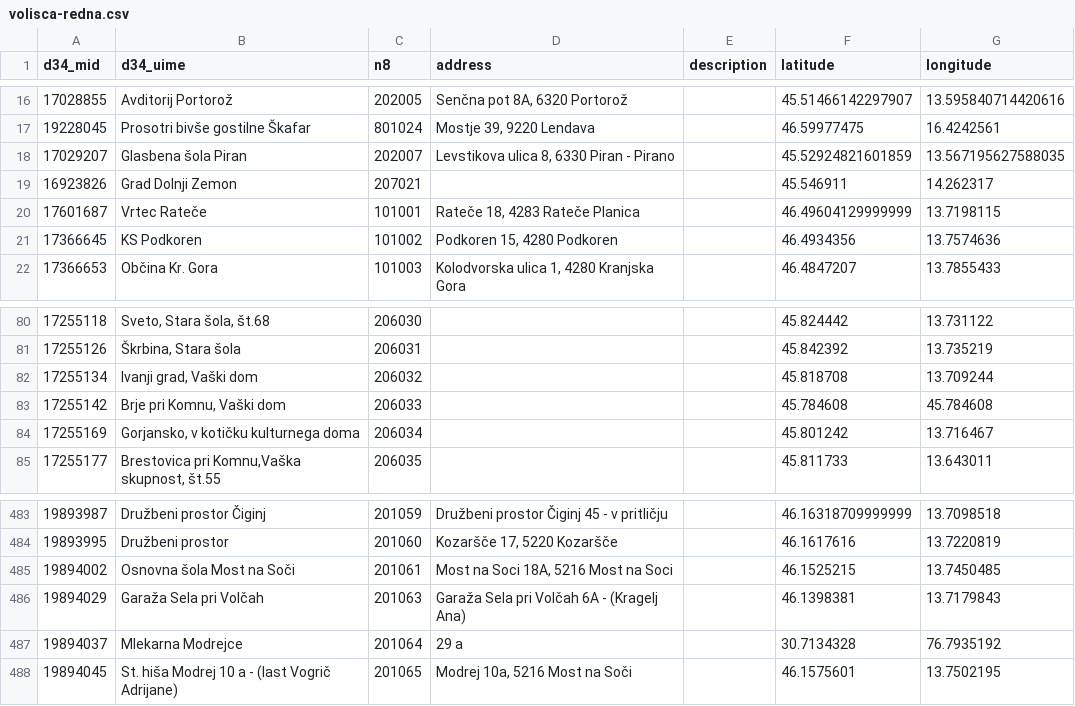
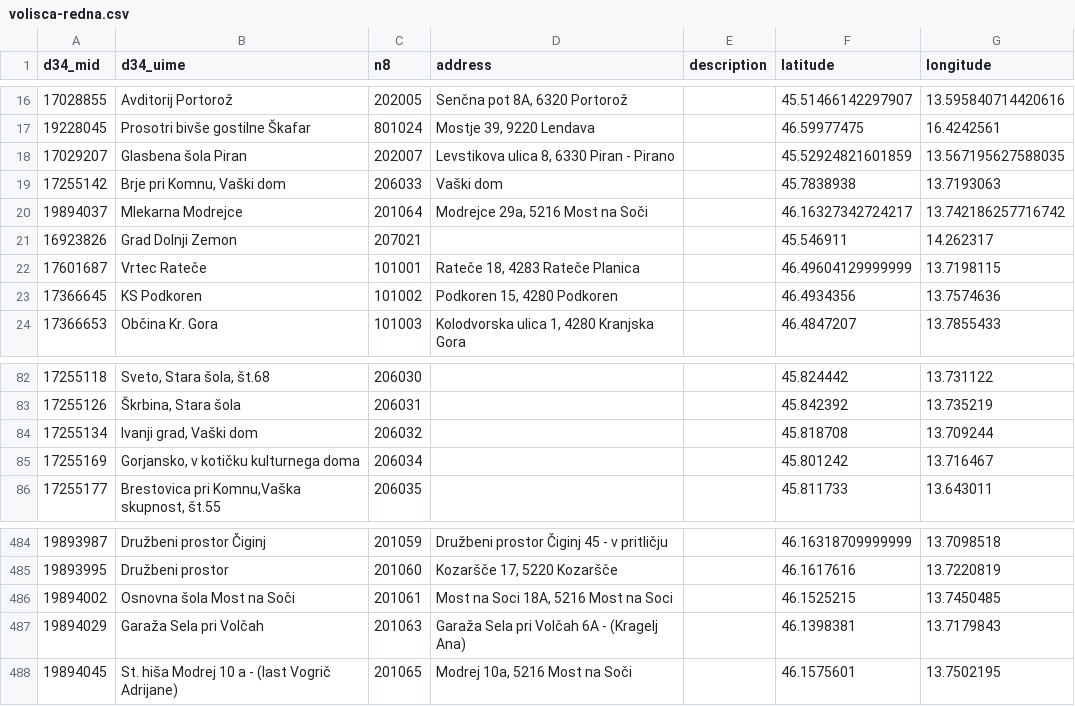
Before and after one commit to stefanb/dvk-volisca, a CSV file: dvk-rpe-api/volisca-redna.csv, drawn as a sheet; only a part is shown, gaps mark what is left out.

```diff
--- a/dvk-rpe-api/volisca-redna.csv
+++ b/dvk-rpe-api/volisca-redna.csv
@@ -18,2 +18,4 @@
 17029207,"Glasbena šola Piran",202007,"Levstikova ulica 8, 6330 Piran - Pirano ","","45.52924821601859","13.567195627588035"
+17255142,"Brje pri Komnu, Vaški dom",206033,"Vaški dom","","45.7838938","13.7193063"
+19894037,"Mlekarna Modrejce",201064,"Modrejce 29a, 5216 Most na Soči ","","46.16327342724217","13.742186257716742"
 16923826,"Grad Dolnji Zemon ",207021,,"","45.546911","14.262317"
@@ -82,3 +84,2 @@
 17255134,"Ivanji grad, Vaški dom",206032,,"","45.818708","13.709244"
-17255142,"Brje pri Komnu, Vaški dom",206033,,"","45.784608","45.784608"
 17255169,"Gorjansko, v kotičku kulturnega doma",206034,,"","45.801242","13.716467"
@@ -486,3 +487,2 @@
 19894029,"Garaža Sela pri Volčah",201063,"Garaža Sela pri Volčah 6A - (Kragelj Ana)","","46.1398381","13.7179843"
-19894037,"Mlekarna Modrejce",201064,"29 a","","30.7134328","76.7935192"
 19894045,"St. hiša Modrej 10 a - (last Vogrič Adrijane)",201065,"Modrej 10a, 5216 Most na Soči","","46.1575601","13.7502195"
```
Also changed, not shown: 10 other files.
